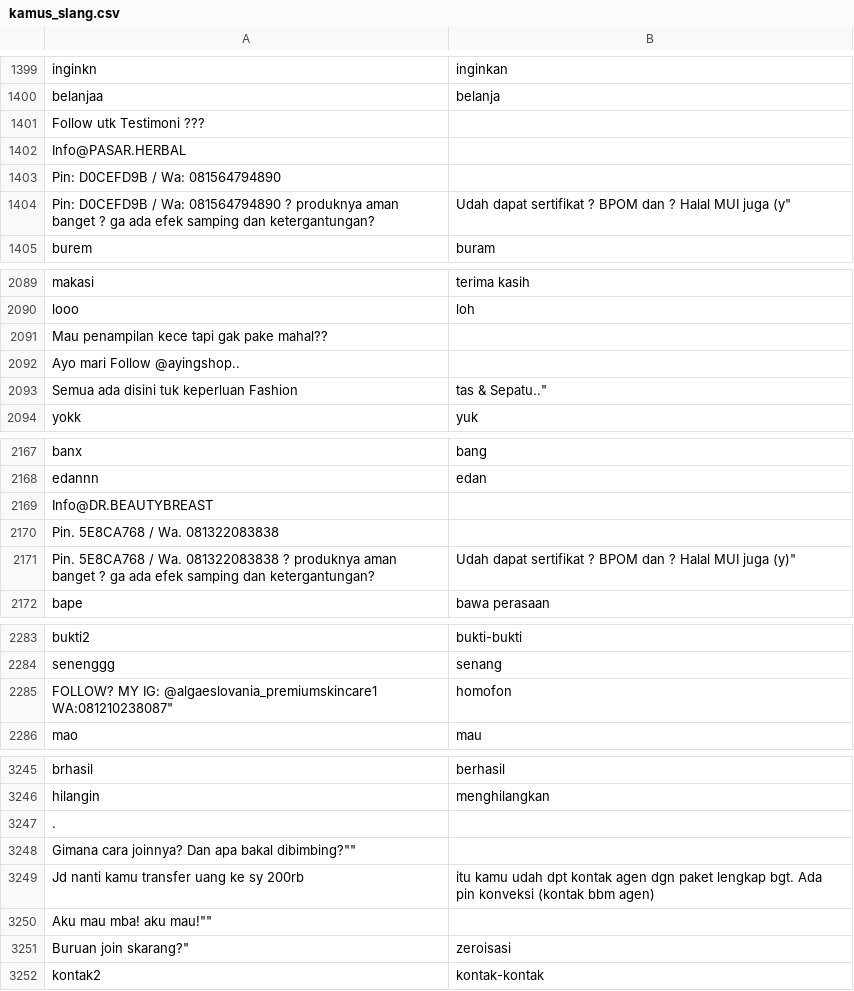
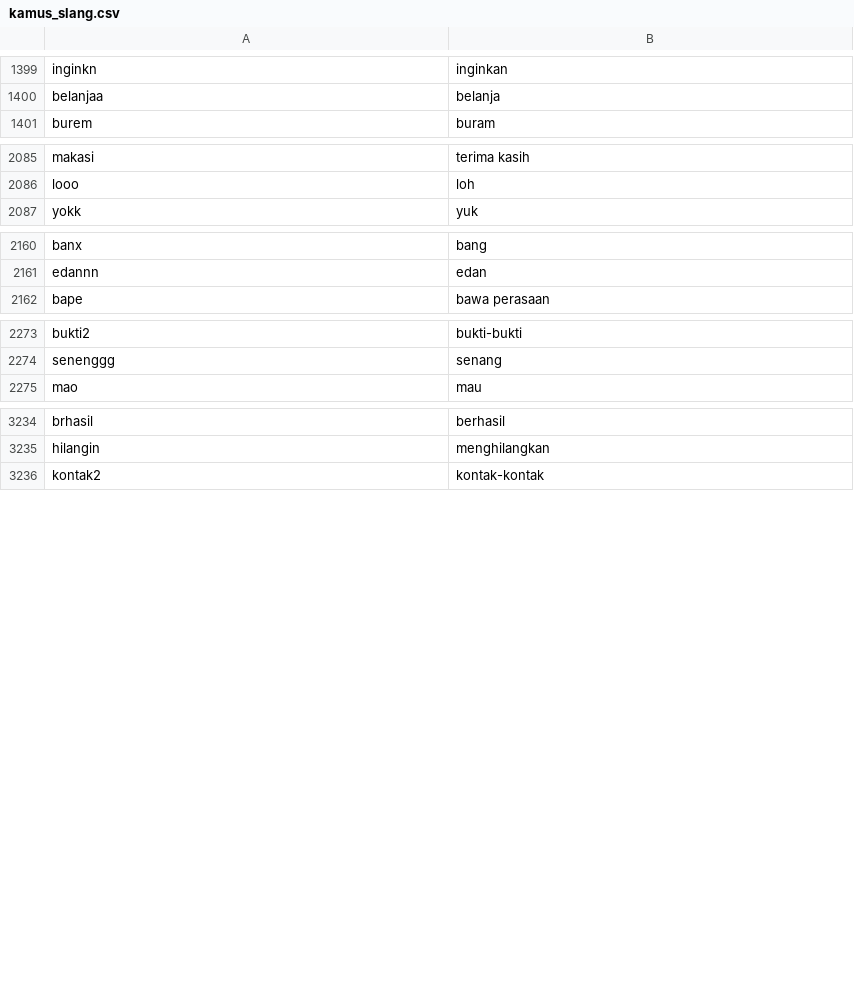
Before and after one commit to mkom23/mkom23-repo-sentiment, a CSV file: kamus_slang.csv, drawn as a sheet; only a part is shown, gaps mark what is left out; the diff covers the shown part only; the diff names each change by its address in the sheet, - before the commit and + after, or states it on an @@ line.

Commit message:
Update kamus_slang.csv

```diff
--- a/kamus_slang.csv
+++ b/kamus_slang.csv
-row 1401: Follow utk Testimoni ???
-row 1402: Info@PASAR.HERBAL
-row 1403: Pin: D0CEFD9B / Wa: 081564794890
-row 1404: Pin: D0CEFD9B / Wa: 081564794890 ? produknya aman banget ? ga ada efek samping dan ketergantungan? | Udah dapat sertifikat ? BPOM dan ? Halal MUI juga (y"
-row 2091: Mau penampilan kece tapi gak pake mahal??
-row 2092: Ayo mari Follow @ayingshop..
-row 2093: Semua ada disini tuk keperluan Fashion | tas & Sepatu.."
-row 2169: Info@DR.BEAUTYBREAST
-row 2170: Pin. 5E8CA768 / Wa. 081322083838
-row 2171: Pin. 5E8CA768 / Wa. 081322083838 ? produknya aman banget ? ga ada efek samping dan ketergantungan? | Udah dapat sertifikat ? BPOM dan ? Halal MUI juga (y)"
-row 2285: FOLLOW? MY IG: @algaeslovania_premiumskincare1 WA:081210238087" | homofon
-row 3247: .
-row 3248: Gimana cara joinnya? Dan apa bakal dibimbing?""
-row 3249: Jd nanti kamu transfer uang ke sy 200rb | itu kamu udah dpt kontak agen dgn paket lengkap bgt. Ada pin konveksi (kontak bbm agen)
-row 3250: Aku mau mba! aku mau!""
-row 3251: Buruan join skarang?" | zeroisasi
```
Also changed, not shown: 3 removed rows elsewhere in this file.
